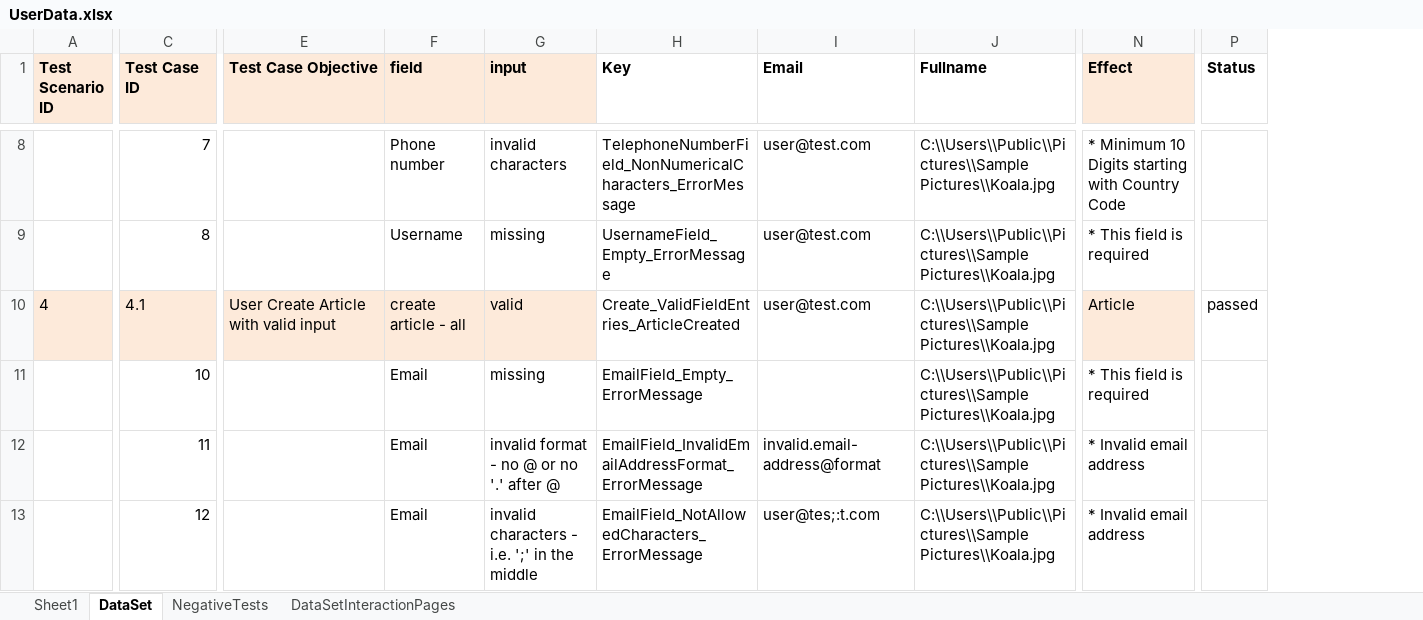
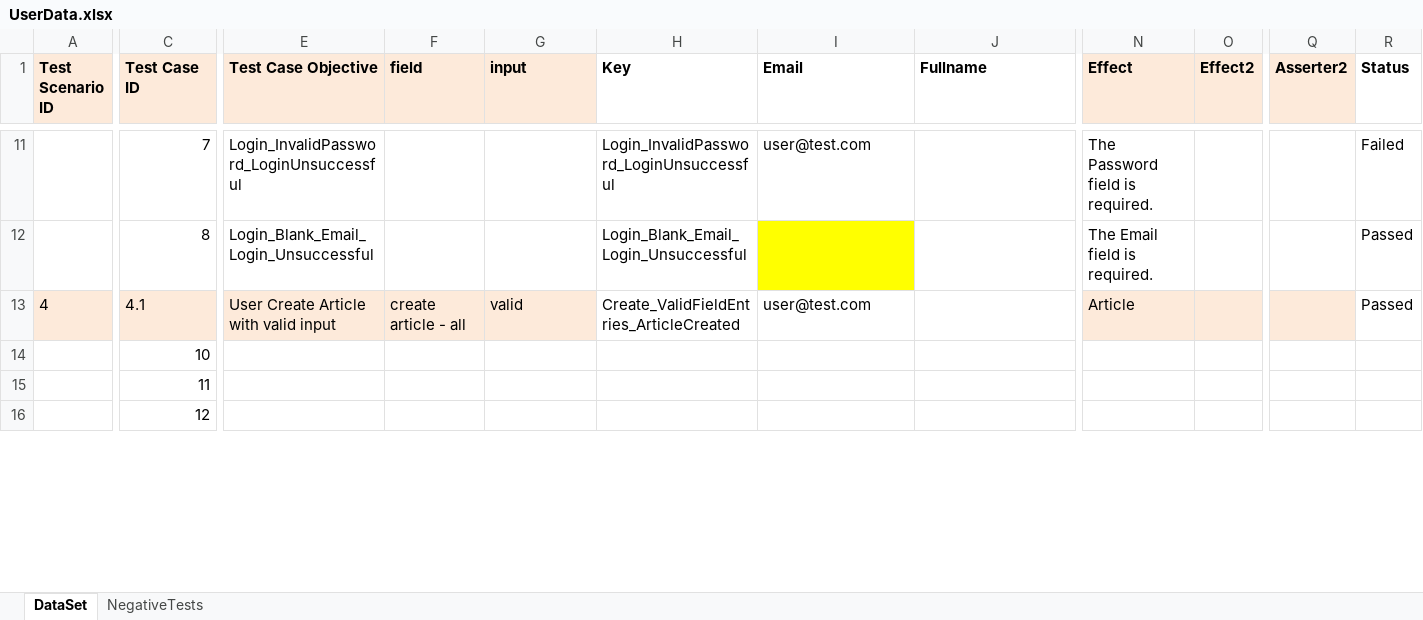
Before and after one commit to vankatabe/Feijoa, an Excel workbook: Blog.UI.Tests/DataDrivenTests/UserData.xlsx, sheet DataSet, drawn as a sheet; only a part is shown, gaps mark what is left out; values as stored, in another font and other column widths than the file's, no borders; conditional formats not drawn; addresses are those after the commit; the diff covers the shown part only; the diff names each change by its address in the sheet, - before the commit and + after, or states it on an @@ line.

Commit message:
Clean and format code, Change DataDriven to one sheet only

```diff
--- a/Blog.UI.Tests/DataDrivenTests/UserData.xlsx (sheet DataSet)
+++ b/Blog.UI.Tests/DataDrivenTests/UserData.xlsx (sheet DataSet)
-sheet tab: Sheet1
-sheet tab: DataSetInteractionPages
+column O (Effect2), empty
+column Q (Asserter2), empty
-E11 (Test Case Objective): (empty)
+E11 (Test Case Objective): Login_InvalidPassword_LoginUnsuccessful
-F11 (field): Phone number
+F11 (field): (empty)
-G11 (input): invalid characters
+G11 (input): (empty)
-H11 (Key): TelephoneNumberField_NonNumericalCharacters_ErrorMessage
+H11 (Key): Login_InvalidPassword_LoginUnsuccessful
-J11:J16 (Fullname): C:\\Users\\Public\\Pictures\\Sample Pictures\\Koala.jpg
+J11:J16 (Fullname): (empty)
-N11 (Effect): * Minimum 10 Digits starting with Country Code
+N11 (Effect): The Password field is required.
-R11 (Status): (empty)
+R11 (Status): Failed
-E12 (Test Case Objective): (empty)
+E12 (Test Case Objective): Login_Blank_Email_Login_Unsuccessful
-F12 (field): Username
+F12 (field): (empty)
-G12 (input): missing
+G12 (input): (empty)
-H12 (Key): UsernameField_Empty_ErrorMessage
+H12 (Key): Login_Blank_Email_Login_Unsuccessful
-I12 (Email): user@test.com
+I12 (Email): (empty)
-I12 fill: none
+I12 fill: #FFFF00
-N12 (Effect): * This field is required
+N12 (Effect): The Email field is required.
-R12 (Status): (empty)
+R12 (Status): Passed
-R13 (Status): passed
+R13 (Status): Passed
-F14:F16 (field): Email
+F14:F16 (field): (empty)
-G14 (input): missing
+G14 (input): (empty)
-H14 (Key): EmailField_Empty_ErrorMessage
+H14 (Key): (empty)
-N14 (Effect): * This field is required
+N14 (Effect): (empty)
-G15 (input): invalid format - no @ or no '.' after @
+G15 (input): (empty)
-H15 (Key): EmailField_InvalidEmailAddressFormat_ErrorMessage
+H15 (Key): (empty)
-I15 (Email): invalid.email-address@format
+I15 (Email): (empty)
-N15:N16 (Effect): * Invalid email address
+N15:N16 (Effect): (empty)
-G16 (input): invalid characters - i.e. ';' in the middle
+G16 (input): (empty)
-H16 (Key): EmailField_NotAllowedCharacters_ErrorMessage
+H16 (Key): (empty)
-I16 (Email): user@tes;:t.com
+I16 (Email): (empty)
```
Also changed, not shown: 3 added rows, 61 edited cells and cell formats elsewhere in this sheet, 46 other files.
